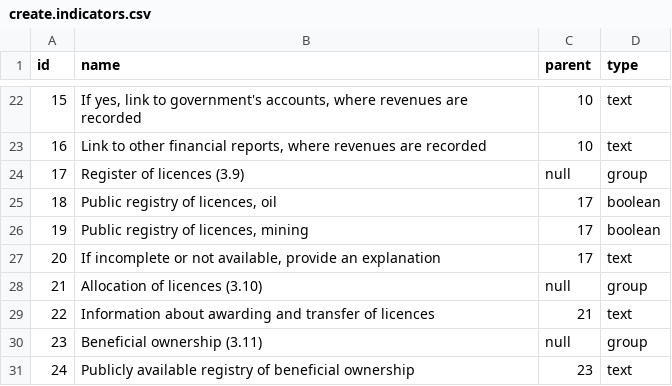
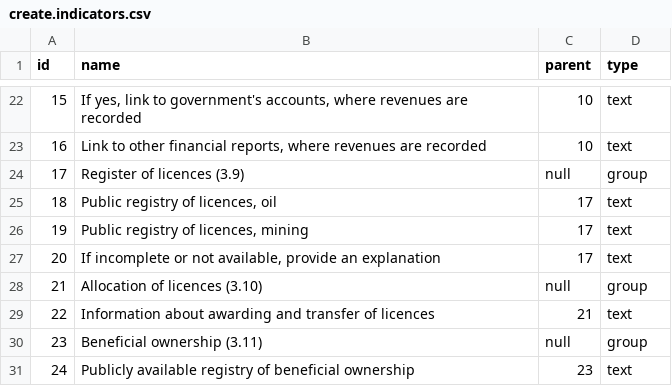
Before and after one commit to EITIorg/eiti, a CSV file: public_html/sites/default/update_scripts/task/create.indicators.csv, drawn as a sheet; only a part is shown, gaps mark what is left out.

Commit message:
EITI-294: Updated the indicators

```diff
--- a/public_html/sites/default/update_scripts/task/create.indicators.csv
+++ b/public_html/sites/default/update_scripts/task/create.indicators.csv
@@ -24,4 +24,4 @@
 17,"Register of licences (3.9)","null","group"
-18,"Public registry of licences, oil",17,"boolean"
-19,"Public registry of licences, mining",17,"boolean"
+18,"Public registry of licences, oil",17,"text"
+19,"Public registry of licences, mining",17,"text"
 20,"If incomplete or not available, provide an explanation",17,"text"
```
